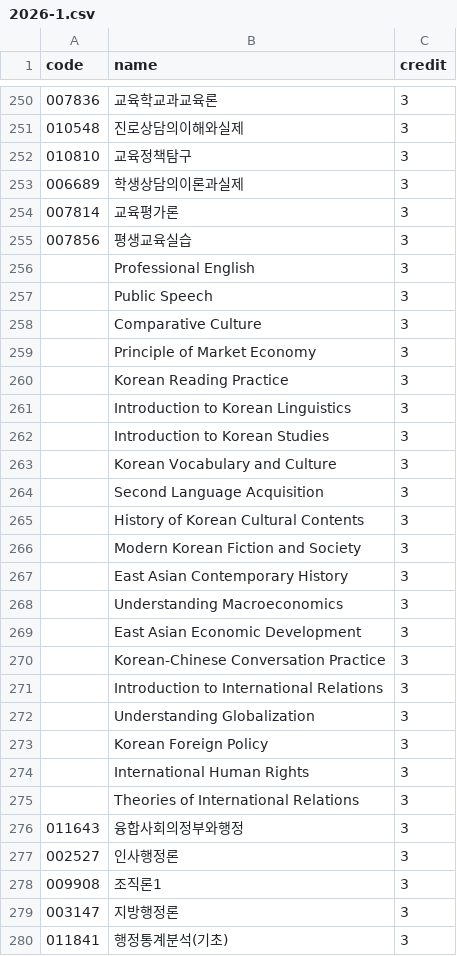
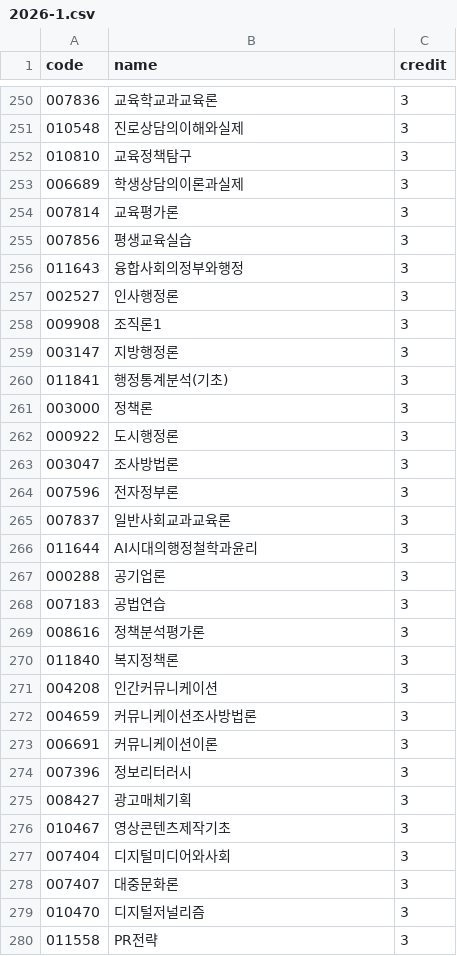
Before and after one commit to whxogus215/gonghak98-V2, a CSV file: src/main/resources/csv/course/2026-1.csv, drawn as a sheet; only a part is shown, gaps mark what is left out; the shorter side is filled out with more unchanged rows.

Commit message:
chore: 학수번호가 없는 과목 삭제

```diff
--- a/src/main/resources/csv/course/2026-1.csv
+++ b/src/main/resources/csv/course/2026-1.csv
@@ -255,22 +255,2 @@
 007856|평생교육실습|3
-|Professional English|3
-|Public Speech|3
-|Comparative Culture|3
-|Principle of Market Economy|3
-|Korean Reading Practice|3
-|Introduction to Korean Linguistics|3
-|Introduction to Korean Studies|3
-|Korean Vocabulary and Culture|3
-|Second Language Acquisition|3
-|History of Korean Cultural Contents|3
-|Modern Korean Fiction and Society|3
-|East Asian Contemporary History|3
-|Understanding Macroeconomics|3
-|East Asian Economic Development|3
-|Korean-Chinese Conversation Practice|3
-|Introduction to International Relations|3
-|Understanding Globalization|3
-|Korean Foreign Policy|3
-|International Human Rights|3
-|Theories of International Relations|3
 011643|융합사회의정부와행정|3
```
